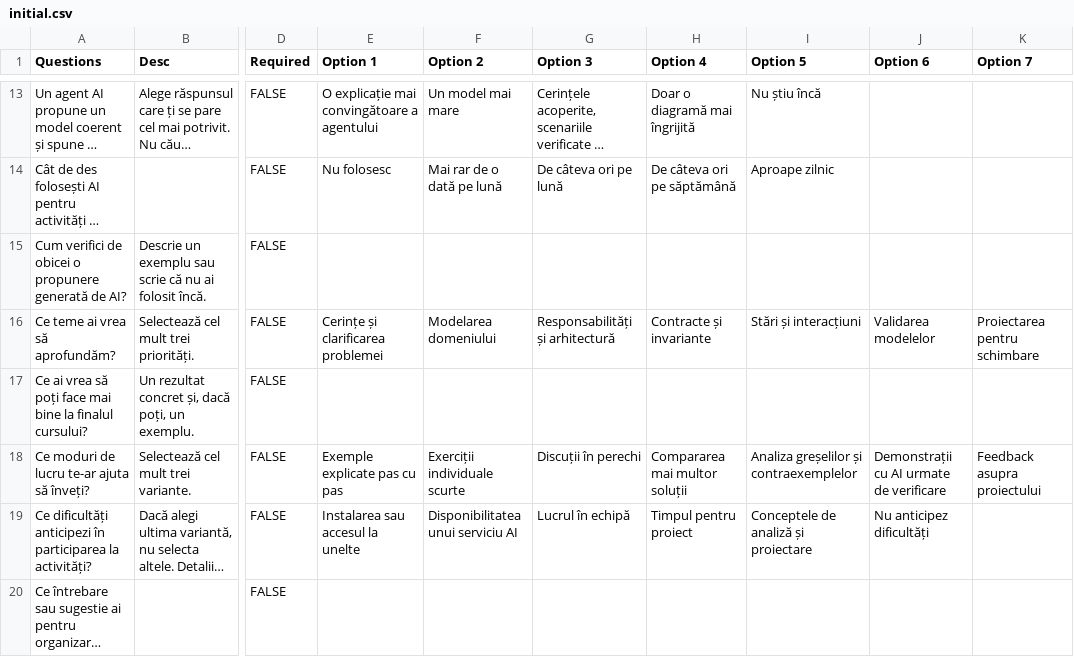
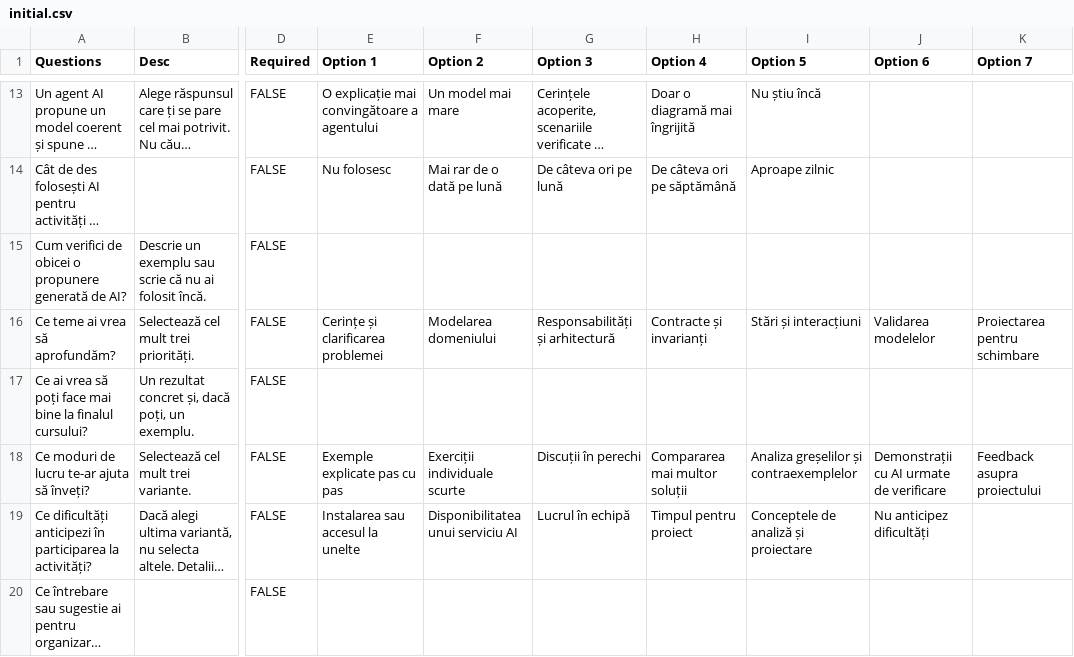
Before and after one commit to traiansf/traiansf.github.io, a CSV file: class/amss-2026/questionnaires/initial.csv, drawn as a sheet; only a part is shown, gaps mark what is left out; long unchanged cells end in …; the diff names each change by its address in the sheet, - before the commit and + after, or states it on an @@ line.

```diff
--- a/class/amss-2026/questionnaires/initial.csv
+++ b/class/amss-2026/questionnaires/initial.csv
-H16 (Option 4): Contracte și invariante
+H16 (Option 4): Contracte și invarianți
```
Also changed, not shown: 52 other files.
